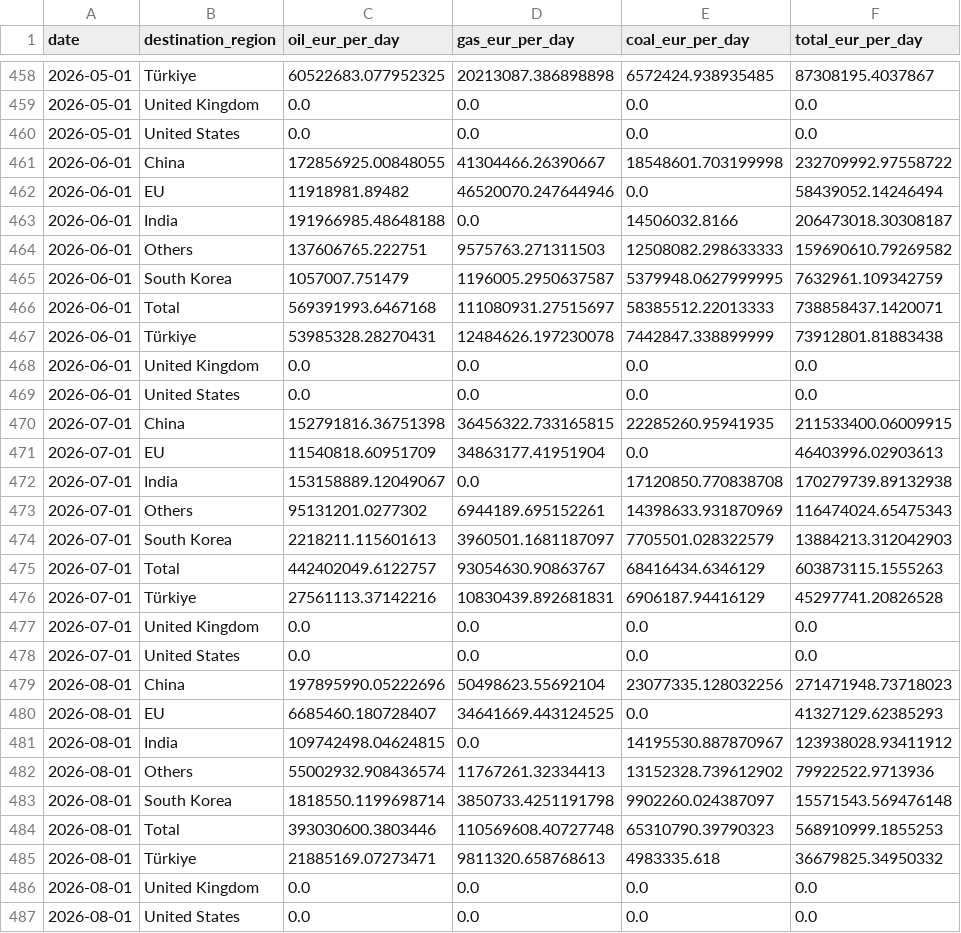
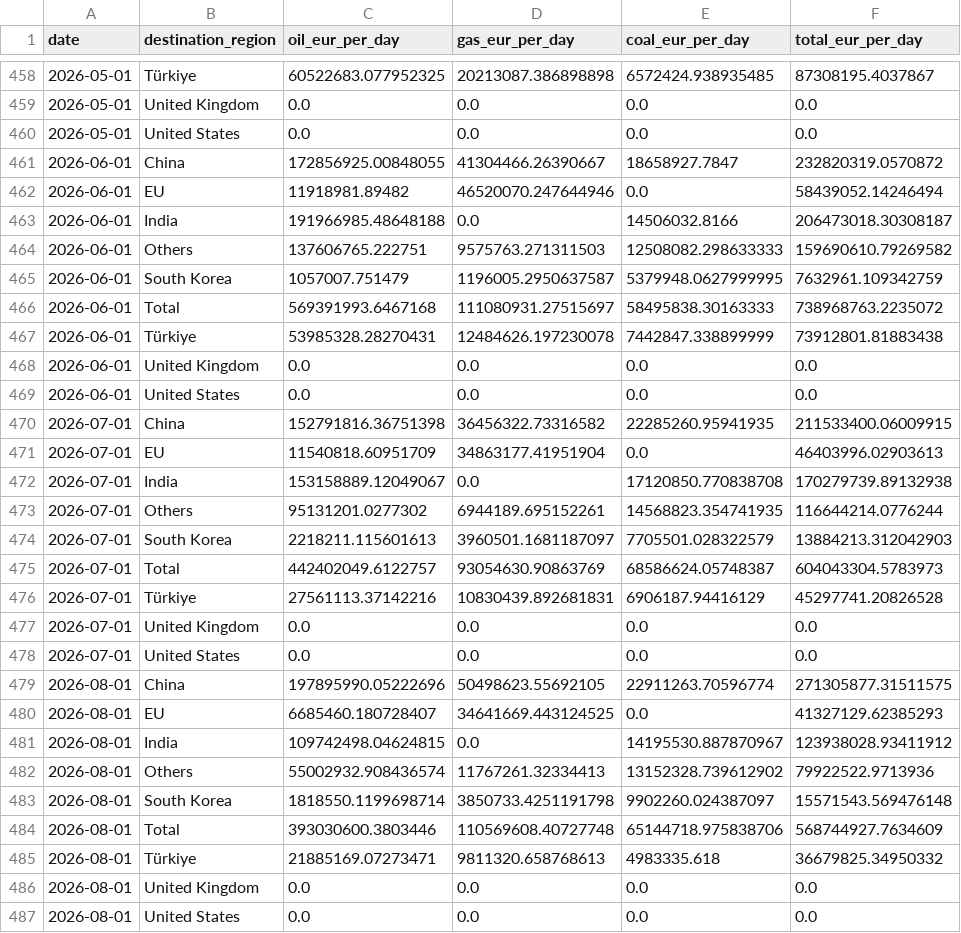
Before and after one commit to lorenzo-pasteris/Analisi-Russia-Ucraina, a CSV file: data/crea_monthly.csv, drawn as a sheet; only a part is shown, gaps mark what is left out; the diff covers the shown part only.

```diff
--- a/data/crea_monthly.csv
+++ b/data/crea_monthly.csv
@@ -460,3 +460,3 @@ date,destination_region,oil_eur_per_day,gas_eur_per_day,coal_eur_per_day,total_e
 2026-05-01,United States,0.0,0.0,0.0,0.0
-2026-06-01,China,172856925.00848055,41304466.26390667,18548601.703199998,232709992.97558722
+2026-06-01,China,172856925.00848055,41304466.26390667,18658927.7847,232820319.0570872
 2026-06-01,EU,11918981.89482,46520070.247644946,0.0,58439052.14246494
@@ -465,3 +465,3 @@ date,destination_region,oil_eur_per_day,gas_eur_per_day,coal_eur_per_day,total_e
 2026-06-01,South Korea,1057007.751479,1196005.2950637587,5379948.0627999995,7632961.109342759
-2026-06-01,Total,569391993.6467168,111080931.27515697,58385512.22013333,738858437.1420071
+2026-06-01,Total,569391993.6467168,111080931.27515697,58495838.30163333,738968763.2235072
 2026-06-01,Türkiye,53985328.28270431,12484626.197230078,7442847.338899999,73912801.81883438
@@ -469,8 +469,8 @@ date,destination_region,oil_eur_per_day,gas_eur_per_day,coal_eur_per_day,total_e
 2026-06-01,United States,0.0,0.0,0.0,0.0
-2026-07-01,China,152791816.36751398,36456322.733165815,22285260.95941935,211533400.06009915
+2026-07-01,China,152791816.36751398,36456322.73316582,22285260.95941935,211533400.06009915
 2026-07-01,EU,11540818.60951709,34863177.41951904,0.0,46403996.02903613
 2026-07-01,India,153158889.12049067,0.0,17120850.770838708,170279739.89132938
-2026-07-01,Others,95131201.0277302,6944189.695152261,14398633.931870969,116474024.65475343
+2026-07-01,Others,95131201.0277302,6944189.695152261,14568823.354741935,116644214.0776244
 2026-07-01,South Korea,2218211.115601613,3960501.1681187097,7705501.028322579,13884213.312042903
-2026-07-01,Total,442402049.6122757,93054630.90863767,68416434.6346129,603873115.1555263
+2026-07-01,Total,442402049.6122757,93054630.90863769,68586624.05748387,604043304.5783973
 2026-07-01,Türkiye,27561113.37142216,10830439.892681831,6906187.94416129,45297741.20826528
@@ -478,3 +478,3 @@ date,destination_region,oil_eur_per_day,gas_eur_per_day,coal_eur_per_day,total_e
 2026-07-01,United States,0.0,0.0,0.0,0.0
-2026-08-01,China,197895990.05222696,50498623.55692104,23077335.128032256,271471948.73718023
+2026-08-01,China,197895990.05222696,50498623.55692105,22911263.70596774,271305877.31511575
 2026-08-01,EU,6685460.180728407,34641669.443124525,0.0,41327129.62385293
@@ -483,3 +483,3 @@ date,destination_region,oil_eur_per_day,gas_eur_per_day,coal_eur_per_day,total_e
 2026-08-01,South Korea,1818550.1199698714,3850733.4251191798,9902260.024387097,15571543.569476148
-2026-08-01,Total,393030600.3803446,110569608.40727748,65310790.39790323,568910999.1855253
+2026-08-01,Total,393030600.3803446,110569608.40727748,65144718.975838706,568744927.7634609
 2026-08-01,Türkiye,21885169.07273471,9811320.658768613,4983335.618,36679825.34950332
```
Also changed, not shown: 108 edited cells elsewhere in this file, data/crea_counter.csv, data/crea_ports_daily.csv.
